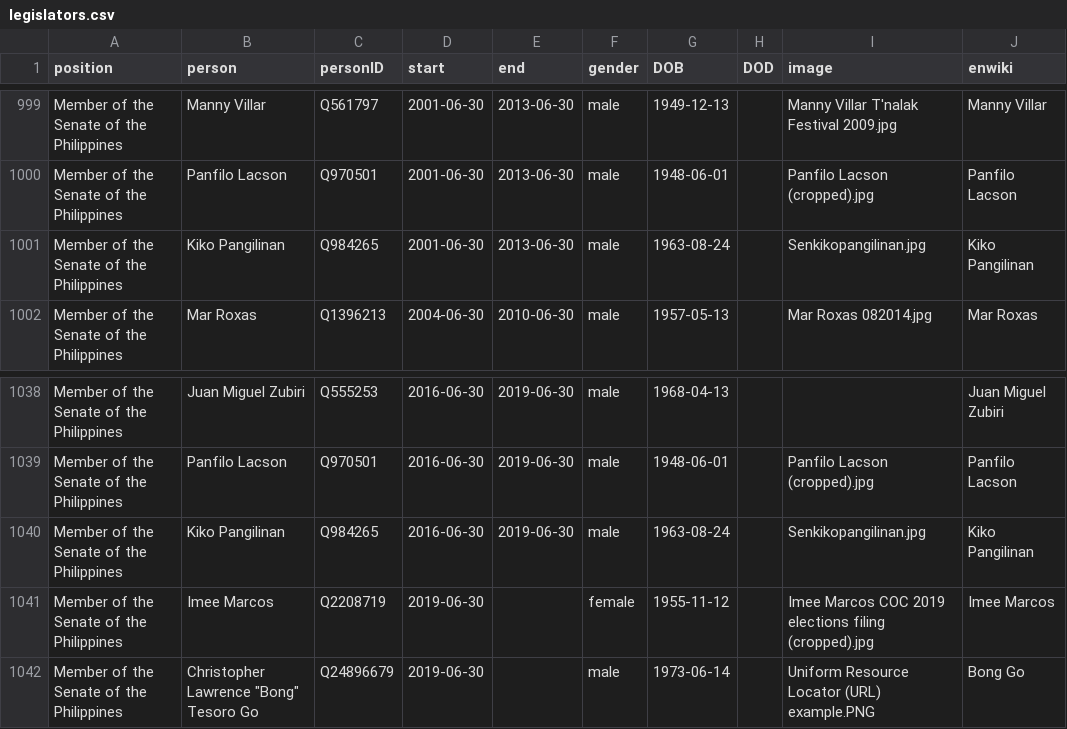
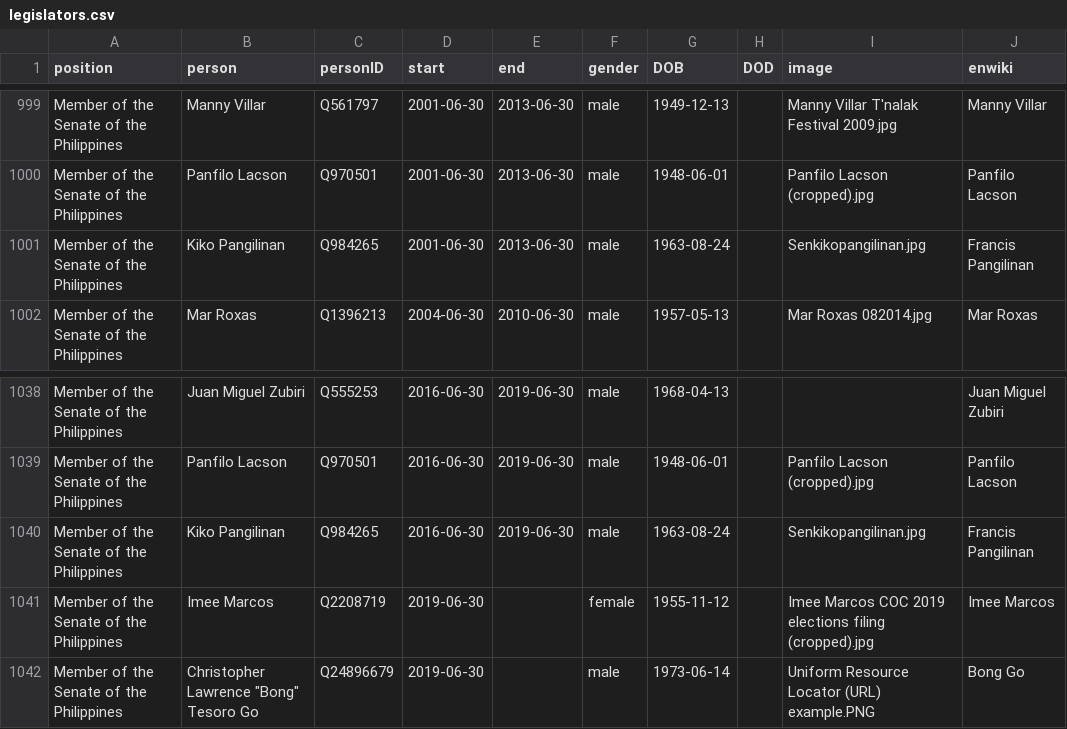
Before and after one commit to every-politician-scrapers/philippines-ministers, a CSV file: html/legislators.csv, drawn as a sheet; only a part is shown, gaps mark what is left out.

```diff
--- a/html/legislators.csv
+++ b/html/legislators.csv
@@ -1000,3 +1000,3 @@ Member of the Senate of the Philippines,Manny Villar,Q561797,2001-06-30,2013-06-
 Member of the Senate of the Philippines,Panfilo Lacson,Q970501,2001-06-30,2013-06-30,male,1948-06-01,,Panfilo Lacson (cropped).jpg,Panfilo Lacson
-Member of the Senate of the Philippines,Kiko Pangilinan,Q984265,2001-06-30,2013-06-30,male,1963-08-24,,Senkikopangilinan.jpg,Kiko Pangilinan
+Member of the Senate of the Philippines,Kiko Pangilinan,Q984265,2001-06-30,2013-06-30,male,1963-08-24,,Senkikopangilinan.jpg,Francis Pangilinan
 Member of the Senate of the Philippines,Mar Roxas,Q1396213,2004-06-30,2010-06-30,male,1957-05-13,,Mar Roxas 082014.jpg,Mar Roxas
@@ -1039,3 +1039,3 @@ Member of the Senate of the Philippines,Juan Miguel Zubiri,Q555253,2016-06-30,20
 Member of the Senate of the Philippines,Panfilo Lacson,Q970501,2016-06-30,2019-06-30,male,1948-06-01,,Panfilo Lacson (cropped).jpg,Panfilo Lacson
-Member of the Senate of the Philippines,Kiko Pangilinan,Q984265,2016-06-30,2019-06-30,male,1963-08-24,,Senkikopangilinan.jpg,Kiko Pangilinan
+Member of the Senate of the Philippines,Kiko Pangilinan,Q984265,2016-06-30,2019-06-30,male,1963-08-24,,Senkikopangilinan.jpg,Francis Pangilinan
 Member of the Senate of the Philippines,Imee Marcos,Q2208719,2019-06-30,,female,1955-11-12,,Imee Marcos COC 2019 elections filing (cropped).jpg,Imee Marcos
```
Also changed, not shown: html/current.csv, html/holders21.csv, 1 other file.
